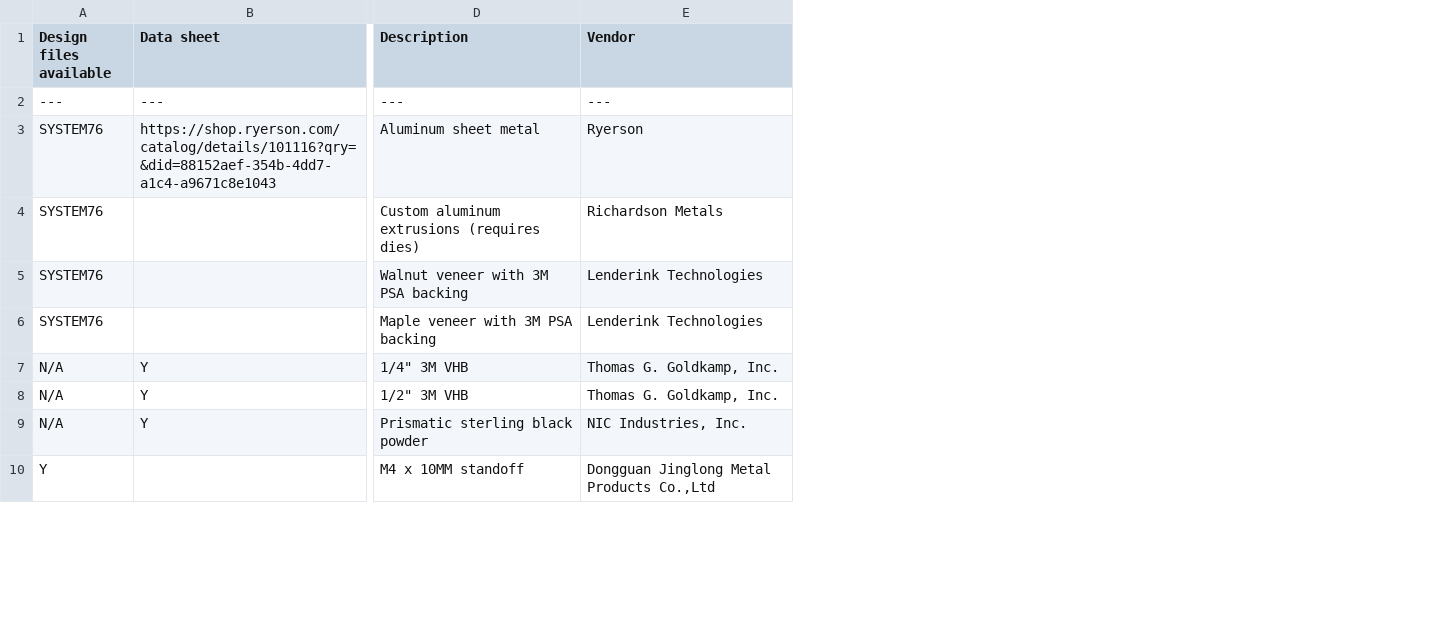
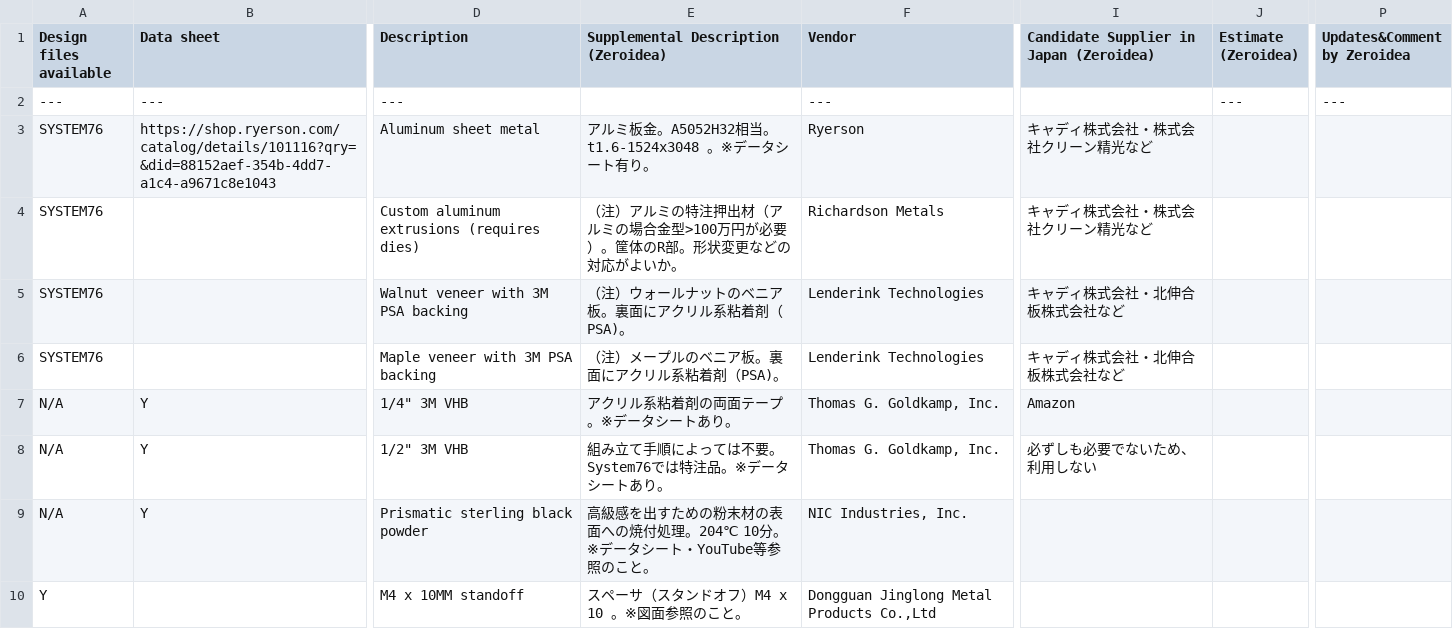
Before and after one commit to zeroidea-jp/urban-aconite_open-desktop-pc, a CSV file: aconite/Aconite Common/Bill of Materials(BOM)/aconite-systems-bom.csv, drawn as a sheet; only a part is shown, gaps mark what is left out; the diff names each change by its address in the sheet, - before the commit and + after, or states it on an @@ line.

Commit message:
BOM under survey to get estimations to produce in Japan

```diff
--- a/aconite/Aconite Common/Bill of Materials(BOM)/aconite-systems-bom.csv
+++ b/aconite/Aconite Common/Bill of Materials(BOM)/aconite-systems-bom.csv
+column E, rows 1-10: Supplemental Description (Zeroidea) |  | アルミ板金。A5052H32相当。 t1.6-1524x3048 。※データシート有り。 | （注）アルミの特注押出材（アルミの場合金型>100万円が必要）。筐体のR部。形状変更などの対応がよいか。 | （注）ウォールナットのベニア板。裏面にアクリル系粘着剤（PSA)。 | （注）メープルのベニア板。裏面にアクリル系粘着剤（PSA)。 | アクリル系粘着剤の両面テープ。※データシートあり。 | 組み立て手順によっては不要。System76では特注品。※データシートあり。 | 高級感を出すための粉末材の表面への焼付処理。204℃ 10分。※データシート・YouTube等参照のこと。 | スペーサ（スタンドオフ）M4 x 10 。※図面参照のこと。
+column I, rows 1-8: Candidate Supplier in Japan (Zeroidea) |  | キャディ株式会社・株式会社クリーン精光など | キャディ株式会社・株式会社クリーン精光など | キャディ株式会社・北伸合板株式会社など | キャディ株式会社・北伸合板株式会社など | Amazon | 必ずしも必要でないため、利用しない
+column J (Estimate (Zeroidea)), row 2: ---
+column P (Updates&Comment by Zeroidea), row 2: ---
```
Also changed, not shown: 1 other file.
